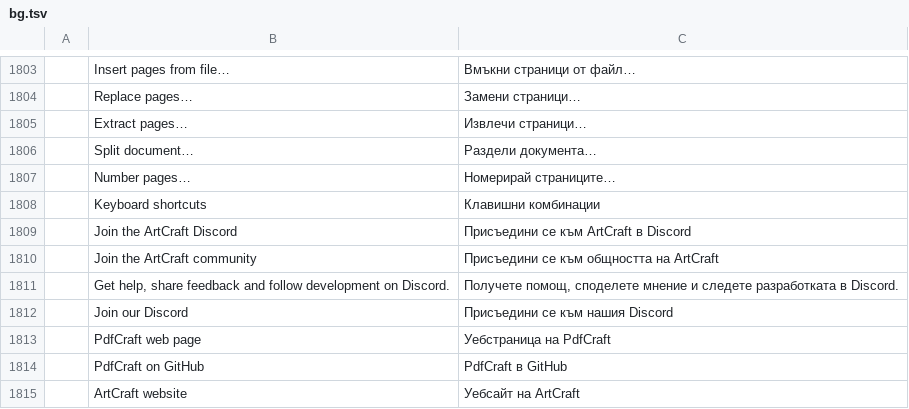
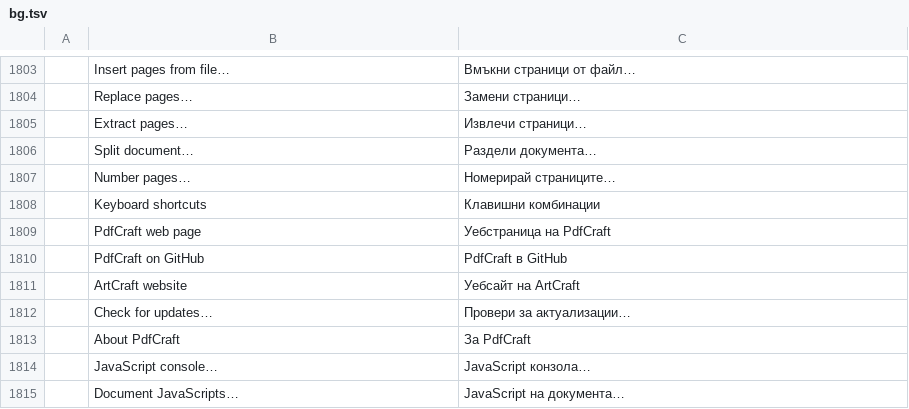
Before and after one commit to Arijac007/prckopis, a TSV file: crates/ui-egui/src/i18n/bg.tsv, drawn as a sheet; only a part is shown, gaps mark what is left out; the shorter side is filled out with more unchanged rows; the diff names each change by its address in the sheet, - before the commit and + after, or states it on an @@ line.

```diff
--- a/crates/ui-egui/src/i18n/bg.tsv
+++ b/crates/ui-egui/src/i18n/bg.tsv
-row 1809:  | Join the ArtCraft Discord | Присъедини се към ArtCraft в Discord
-row 1810:  | Join the ArtCraft community | Присъедини се към общността на ArtCraft
-row 1811:  | Get help, share feedback and follow development on Discord. | Получете помощ, споделете мнение и следете разработката в Discord.
-row 1812:  | Join our Discord | Присъедини се към нашия Discord
```
Also changed, not shown: crates/ui-egui/src/i18n/el.tsv, crates/ui-egui/src/i18n/kk.tsv, 29 other files.
